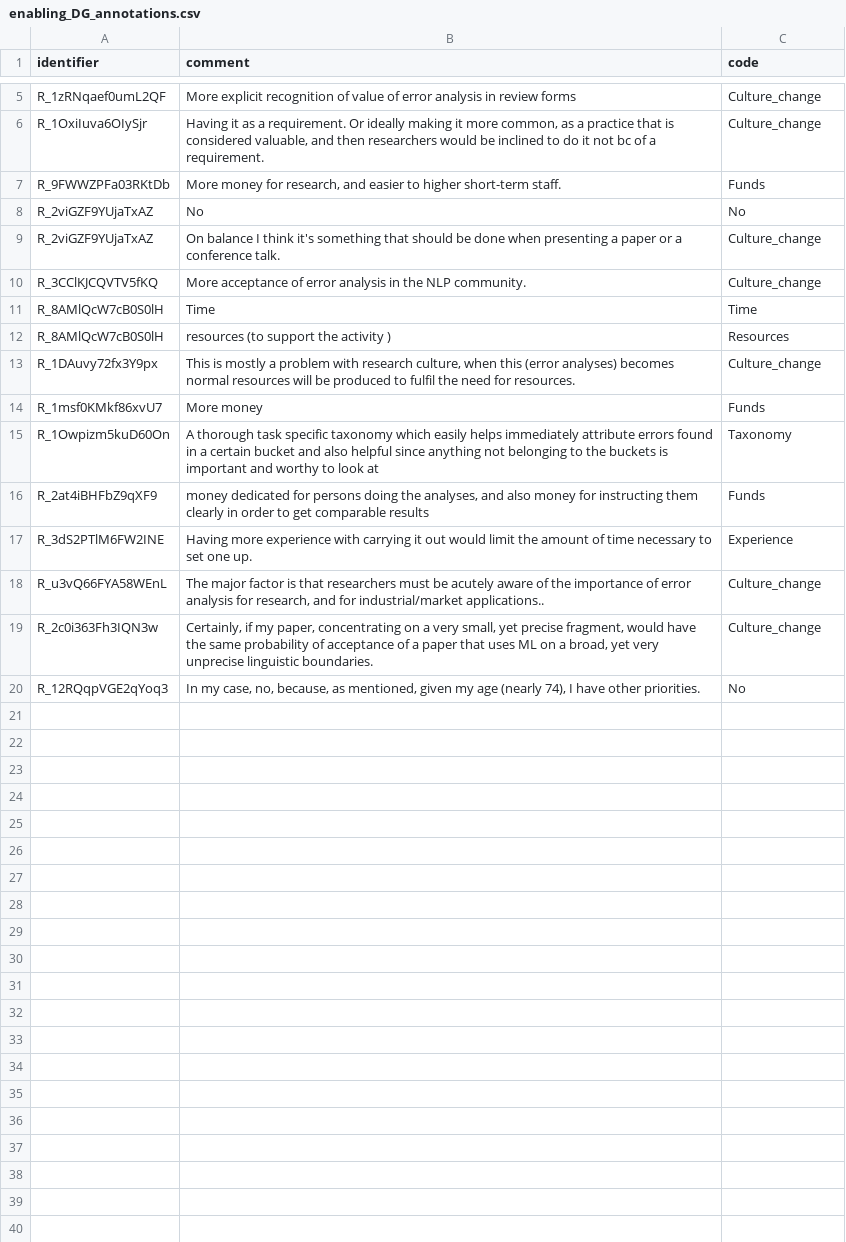
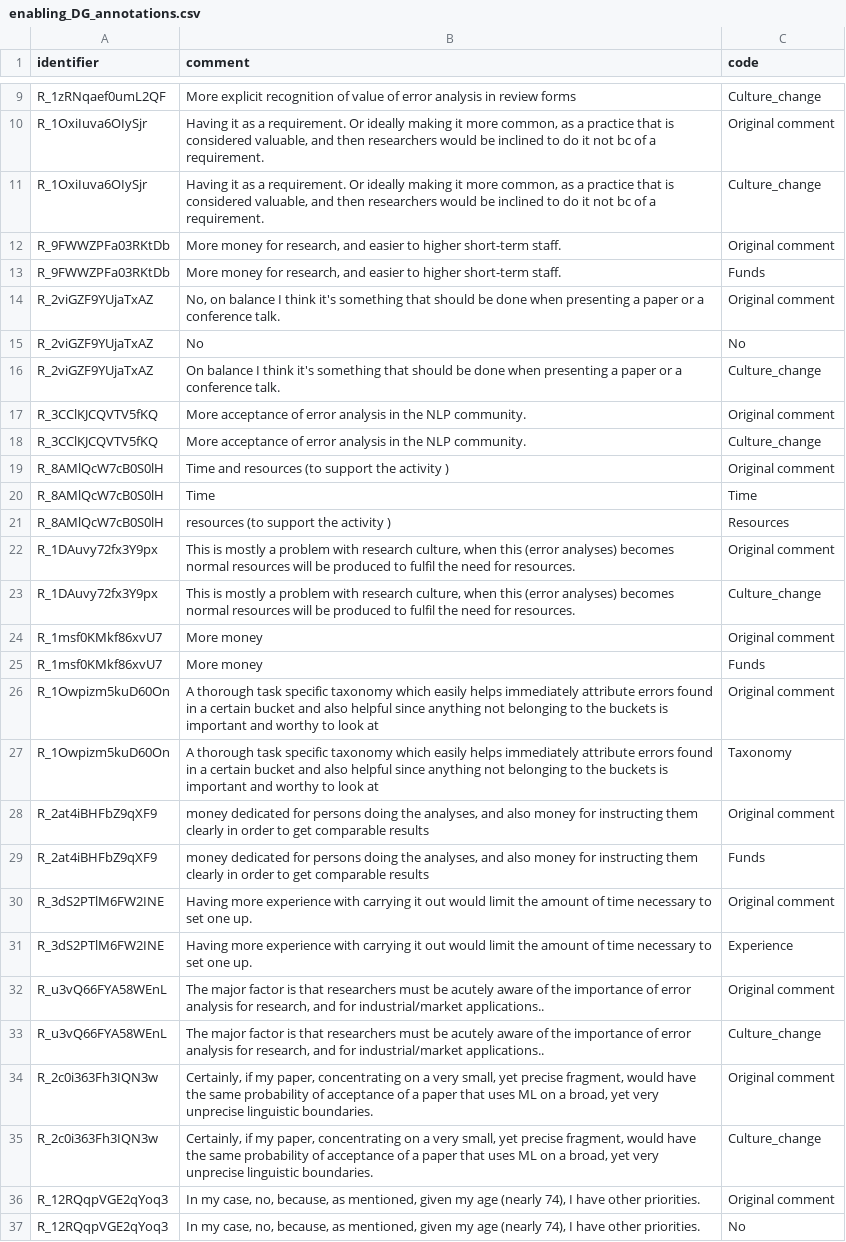
Before and after one commit to evanmiltenburg/ErrorAnalysisSurvey, a CSV file: Results/coded_texts/enabling_DG_annotations.csv, drawn as a sheet; only a part is shown, gaps mark what is left out; the diff covers the shown part only; the diff names each change by its address in the sheet, - before the commit and + after, or states it on an @@ line.

Commit message:
annotations updates

```diff
--- a/Results/coded_texts/enabling_DG_annotations.csv
+++ b/Results/coded_texts/enabling_DG_annotations.csv
+row 10: R_1OxiIuva6OIySjr | Having it as a requirement. Or ideally making it more common, as a practice that is considered valuable, and then researchers would be inclined to do it not bc of a requirement. | Original comment
+row 12: R_9FWWZPFa03RKtDb | More money for research, and easier to higher short-term staff. | Original comment
+row 14: R_2viGZF9YUjaTxAZ | No, on balance I think it's something that should be done when presenting a paper or a conference talk. | Original comment
+row 17: R_3CClKJCQVTV5fKQ | More acceptance of error analysis in the NLP community. | Original comment
+row 19: R_8AMlQcW7cB0S0lH | Time and resources (to support the activity ) | Original comment
+row 22: R_1DAuvy72fx3Y9px | This is mostly a problem with research culture, when this (error analyses) becomes normal resources will be produced to fulfil the need for resources. | Original comment
+row 24: R_1msf0KMkf86xvU7 | More money | Original comment
+row 26: R_1Owpizm5kuD60On | A thorough task specific taxonomy which easily helps immediately attribute errors found in a certain bucket and also helpful since anything not belonging to the buckets is important and worthy to look at | Original comment
+row 28: R_2at4iBHFbZ9qXF9 | money dedicated for persons doing the analyses, and also money for instructing them clearly in order to get comparable results | Original comment
+row 30: R_3dS2PTlM6FW2INE | Having more experience with carrying it out would limit the amount of time necessary to set one up. | Original comment
+row 32: R_u3vQ66FYA58WEnL | The major factor is that researchers must be acutely aware of the importance of error analysis for research, and for industrial/market applications.. | Original comment
+row 34: R_2c0i363Fh3IQN3w | Certainly, if my paper, concentrating on a very small, yet precise fragment, would have the same probability of acceptance of a paper that uses ML on a broad, yet very unprecise linguistic boundaries. | Original comment
+row 36: R_12RQqpVGE2qYoq3 | In my case, no, because, as mentioned, given my age (nearly 74), I have other priorities. | Original comment
```
Also changed, not shown: 4 added rows elsewhere in this file, Results/coded_texts/other_barriers_DG_annotations.csv.
